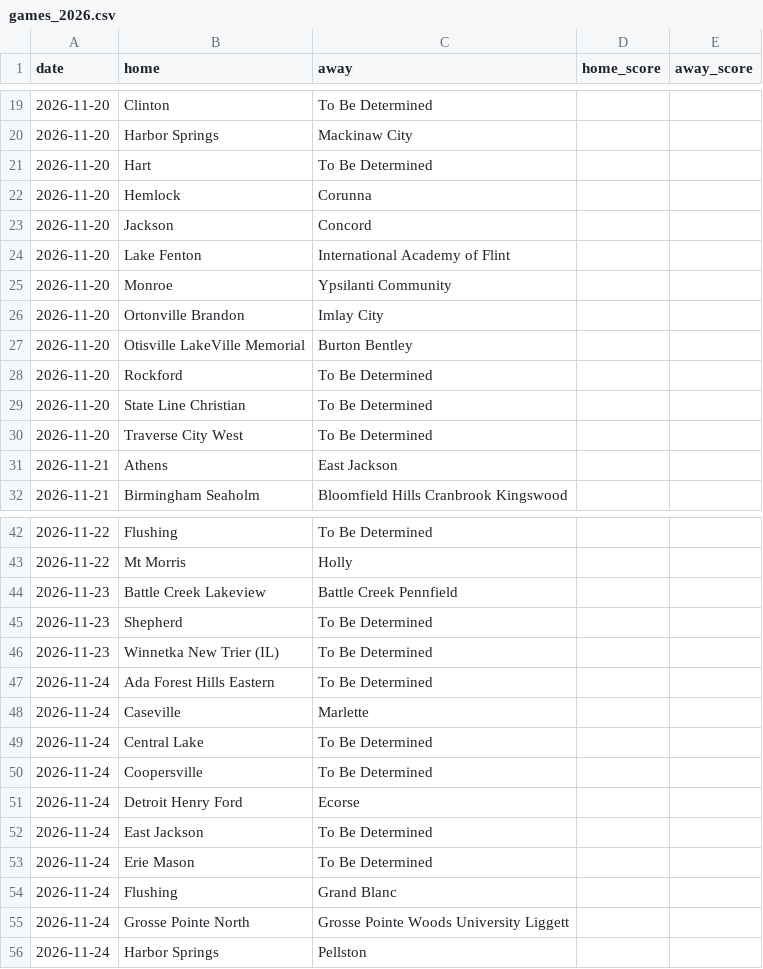
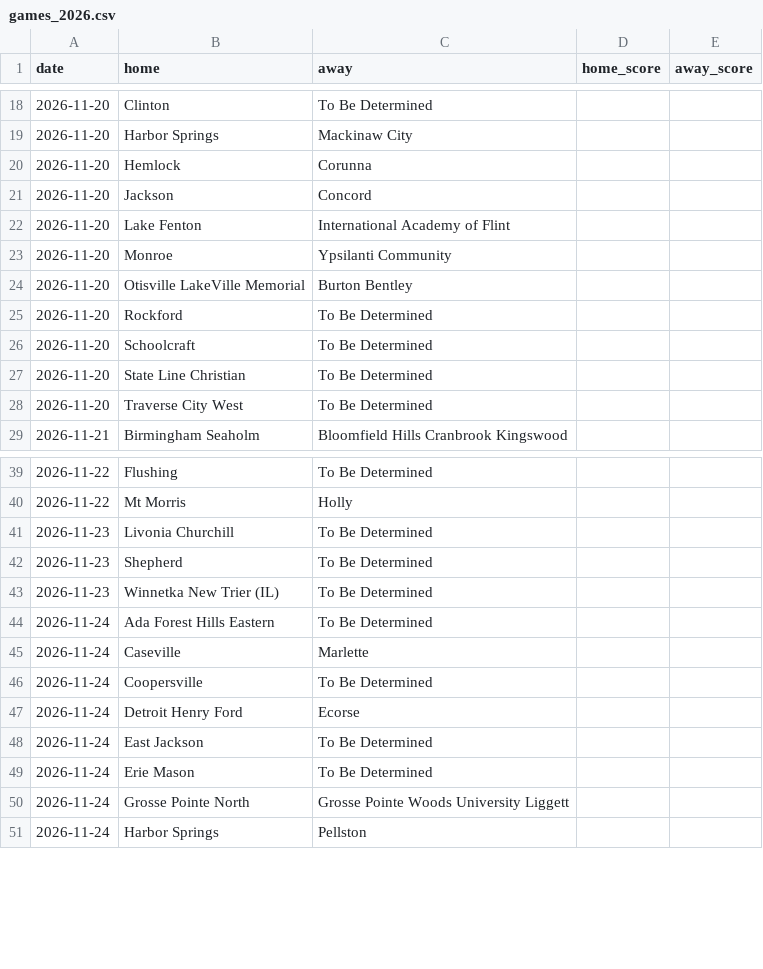
Before and after one commit to YutongHanOfficial/mi-basketball-predictor, a CSV file: games_2026.csv, drawn as a sheet; only a part is shown, gaps mark what is left out; the diff covers the shown part only.

```diff
--- a/games_2026.csv
+++ b/games_2026.csv
@@ -20,3 +19,2 @@ date,home,away,home_score,away_score
 2026-11-20,Harbor Springs,Mackinaw City,,
-2026-11-20,Hart,To Be Determined,,
 2026-11-20,Hemlock,Corunna,,
@@ -25,8 +23,7 @@ date,home,away,home_score,away_score
 2026-11-20,Monroe,Ypsilanti Community,,
-2026-11-20,Ortonville Brandon,Imlay City,,
 2026-11-20,Otisville LakeVille Memorial,Burton Bentley,,
 2026-11-20,Rockford,To Be Determined,,
+2026-11-20,Schoolcraft,To Be Determined,,
 2026-11-20,State Line Christian,To Be Determined,,
 2026-11-20,Traverse City West,To Be Determined,,
-2026-11-21,Athens,East Jackson,,
 2026-11-21,Birmingham Seaholm,Bloomfield Hills Cranbrook Kingswood,,
@@ -43,3 +40,3 @@ date,home,away,home_score,away_score
 2026-11-22,Mt Morris,Holly,,
-2026-11-23,Battle Creek Lakeview,Battle Creek Pennfield,,
+2026-11-23,Livonia Churchill,To Be Determined,,
 2026-11-23,Shepherd,To Be Determined,,
@@ -48,3 +45,2 @@ date,home,away,home_score,away_score
 2026-11-24,Caseville,Marlette,,
-2026-11-24,Central Lake,To Be Determined,,
 2026-11-24,Coopersville,To Be Determined,,
@@ -53,3 +49,2 @@ date,home,away,home_score,away_score
 2026-11-24,Erie Mason,To Be Determined,,
-2026-11-24,Flushing,Grand Blanc,,
 2026-11-24,Grosse Pointe North,Grosse Pointe Woods University Liggett,,
```
Also changed, not shown: 26 added rows, 27 removed rows and 5 edited cells elsewhere in this file.
